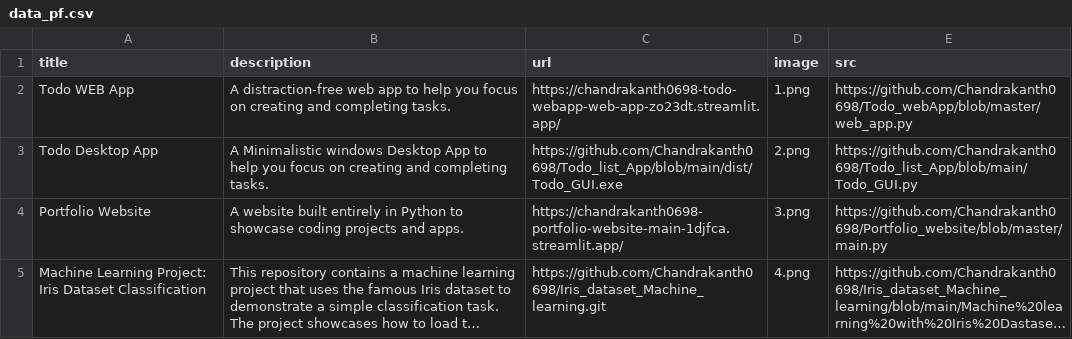
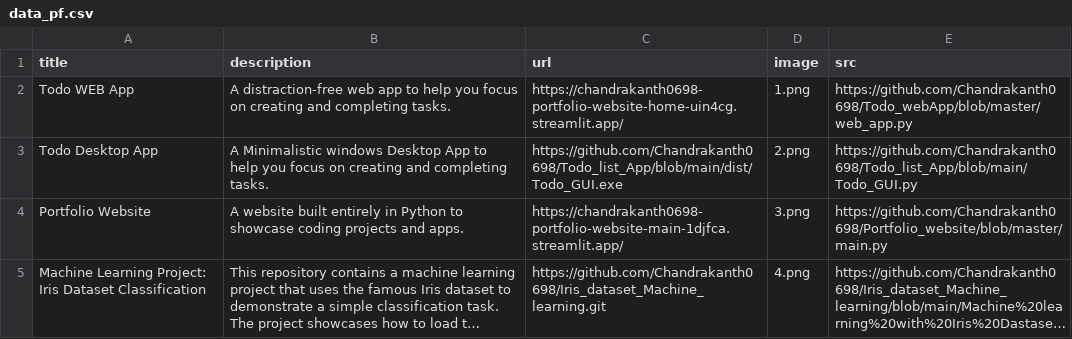
Before and after one commit to Chandrakanth0698/Portfolio_website, a CSV file: data_pf.csv, drawn as a sheet; long unchanged cells end in ….

Commit message:
update data

```diff
--- a/data_pf.csv
+++ b/data_pf.csv
@@ -1,3 +1,3 @@
 title;description;url;image;src
-Todo WEB App;A distraction-free web app to help you focus on creating and completing tasks.;https://chandrakanth0698-todo-webapp-web-app-zo23dt.streamlit.app/;1.png;https://github.com/Chandrakanth0698/Todo_webApp/blob/master/web_app.py
+Todo WEB App;A distraction-free web app to help you focus on creating and completing tasks.;https://chandrakanth0698-portfolio-website-home-uin4cg.streamlit.app/;1.png;https://github.com/Chandrakanth0698/Todo_webApp/blob/master/web_app.py
 Todo Desktop App;A Minimalistic windows Desktop App to help you focus on creating and completing tasks.;https://github.com/Chandrakanth0698/Todo_list_App/blob/main/dist/Todo_GUI.exe;2.png;https://github.com/Chandrakanth0698/Todo_list_App/blob/main/Todo_GUI.py
```
